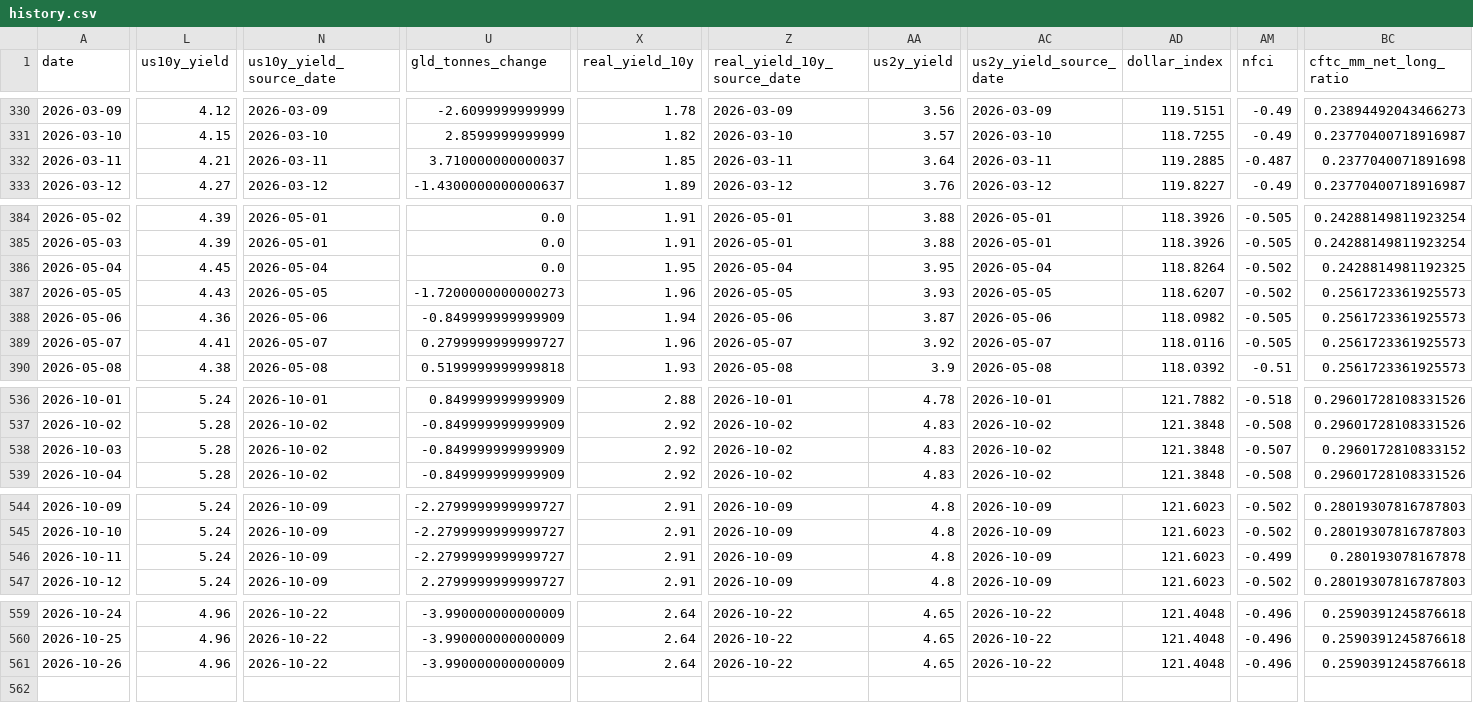
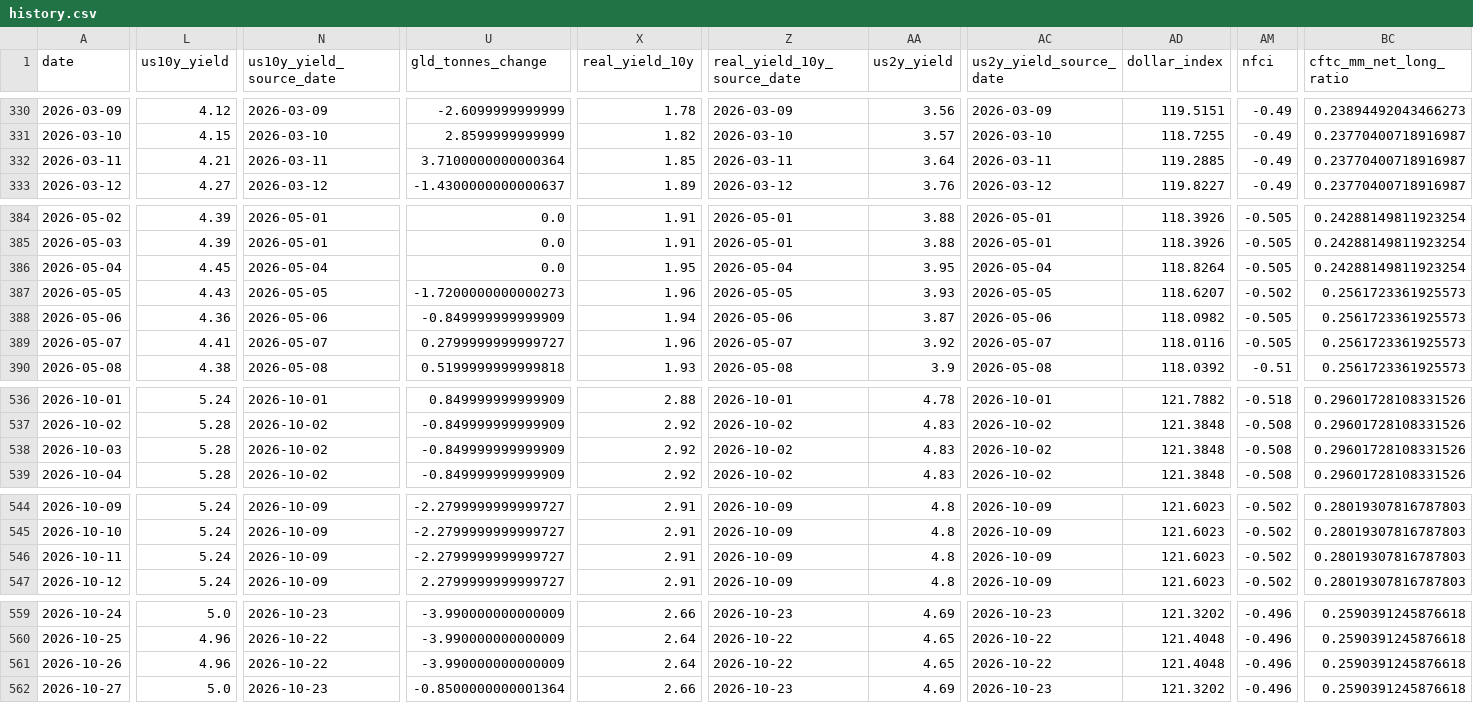
Before and after one commit to lihaoyuan-afk/github-ai-daily-report, a CSV file: GoldHunter/data/history.csv, drawn as a sheet; only a part is shown, gaps mark what is left out; rows hold the shown columns only; the diff covers the shown part only; the diff names each change by its address in the sheet, - before the commit and + after, or states it on an @@ line.

```diff
--- a/GoldHunter/data/history.csv
+++ b/GoldHunter/data/history.csv
-U332 (gld_tonnes_change): 3.710000000000037
+U332 (gld_tonnes_change): 3.7100000000000364
-AM332 (nfci): -0.487
+AM332 (nfci): -0.49
-BC332 (cftc_mm_net_long_ratio): 0.2377040071891698
+BC332 (cftc_mm_net_long_ratio): 0.23770400718916987
-AM386 (nfci): -0.502
+AM386 (nfci): -0.505
-BC386 (cftc_mm_net_long_ratio): 0.2428814981192325
+BC386 (cftc_mm_net_long_ratio): 0.24288149811923254
-AM538 (nfci): -0.507
+AM538 (nfci): -0.508
-BC538 (cftc_mm_net_long_ratio): 0.2960172810833152
+BC538 (cftc_mm_net_long_ratio): 0.29601728108331526
-AM546 (nfci): -0.499
+AM546 (nfci): -0.502
-BC546 (cftc_mm_net_long_ratio): 0.280193078167878
+BC546 (cftc_mm_net_long_ratio): 0.28019307816787803
-L559 (us10y_yield): 4.96
+L559 (us10y_yield): 5.0
-N559 (us10y_yield_source_date): 2026-10-22
+N559 (us10y_yield_source_date): 2026-10-23
-X559 (real_yield_10y): 2.64
+X559 (real_yield_10y): 2.66
-Z559 (real_yield_10y_source_date): 2026-10-22
+Z559 (real_yield_10y_source_date): 2026-10-23
-AA559 (us2y_yield): 4.65
+AA559 (us2y_yield): 4.69
-AC559 (us2y_yield_source_date): 2026-10-22
+AC559 (us2y_yield_source_date): 2026-10-23
-AD559 (dollar_index): 121.4048
+AD559 (dollar_index): 121.3202
+row 562: 2026-10-27 | 5.0 | 2026-10-23 | -0.8500000000001364 | 2.66 | 2026-10-23 | 4.69 | 2026-10-23 | 121.3202 | -0.496 | 0.2590391245876618
```
Also changed, not shown: 57 edited cells elsewhere in this file, 3 other files.
